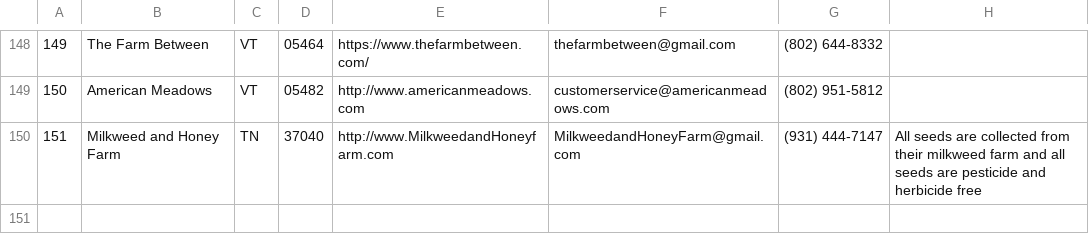
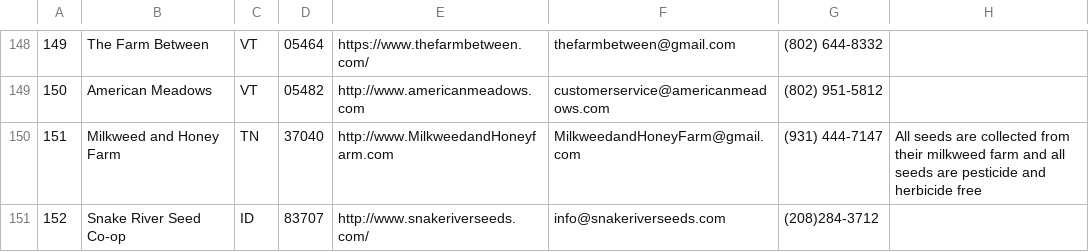
Before and after one commit to haileyxerces/MilkweedTables, a CSV file: sources.csv, drawn as a sheet; only a part is shown, gaps mark what is left out; the diff names each change by its address in the sheet, - before the commit and + after, or states it on an @@ line.

Commit message:
Snake River Seed Co-op added

```diff
--- a/sources.csv
+++ b/sources.csv
+row 151: 152 | Snake River Seed Co-op | ID | 83707 | http://www.snakeriverseeds.com/ | info@snakeriverseeds.com | (208)284-3712
```
